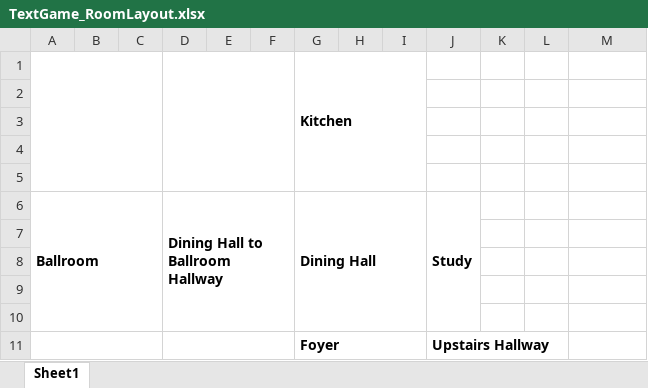
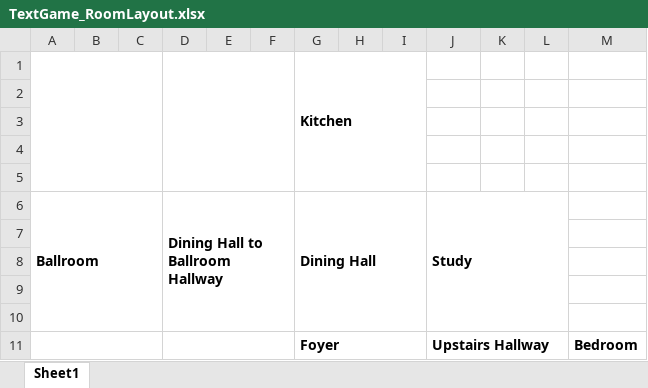
Before and after one commit to Blacketermatthew/TextGame, an Excel workbook: TextGame_RoomLayout.xlsx, sheet Sheet1, drawn as a sheet; values as stored, in another font and other column widths than the file's, no borders; the diff names each change by its address in the sheet, - before the commit and + after, or states it on an @@ line.

```diff
--- a/TextGame_RoomLayout.xlsx (sheet Sheet1)
+++ b/TextGame_RoomLayout.xlsx (sheet Sheet1)
-J6:J10 merged
+J6:L10 merged
+J11:L11 merged
-M11: (empty)
+M11: Bedroom
```
Also changed, not shown: 4 other files.
